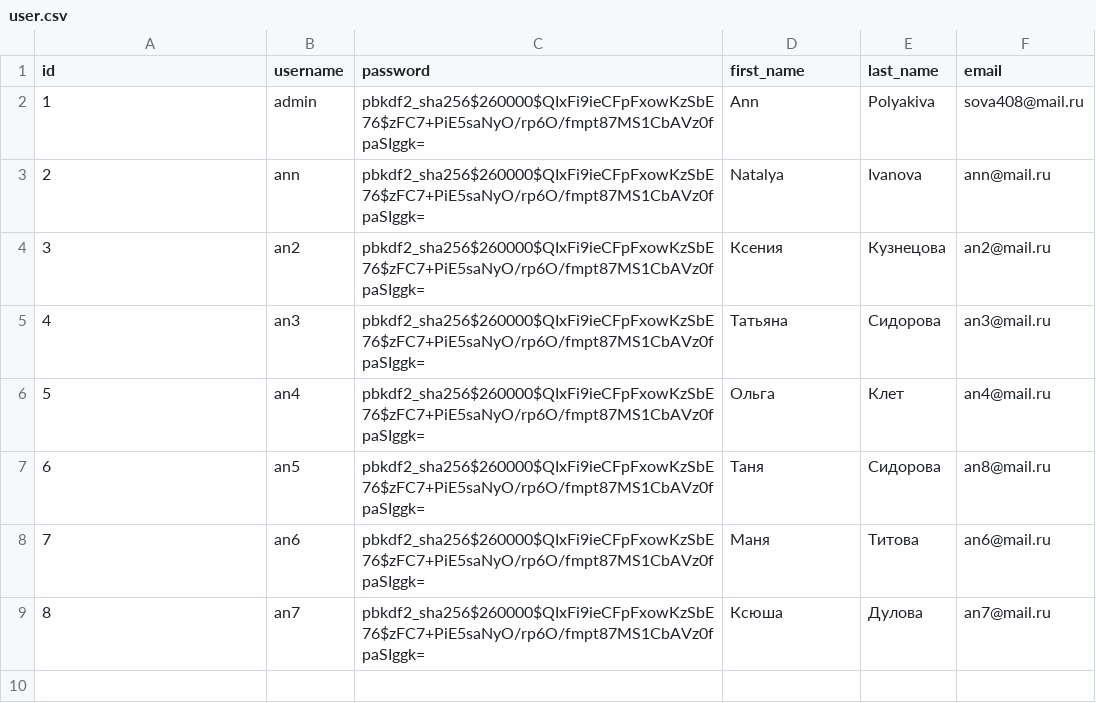
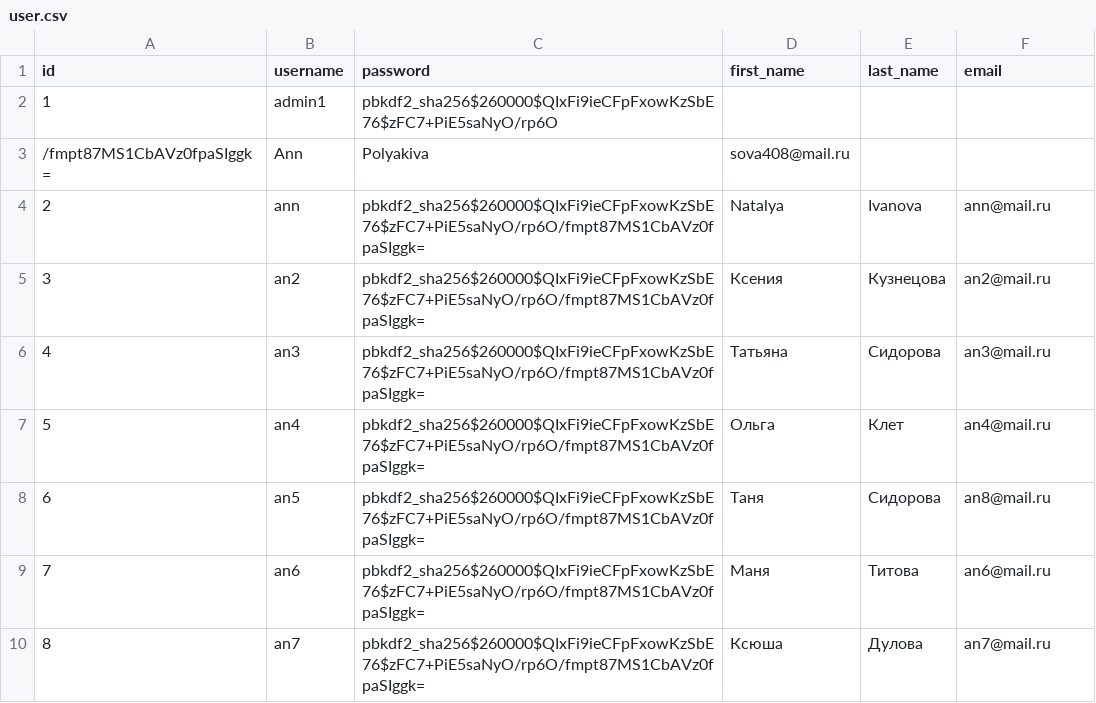
Before and after one commit to AnnaKPolyakova/foodgram-project, a CSV file: test_data/user.csv, drawn as a sheet.

```diff
--- a/test_data/user.csv
+++ b/test_data/user.csv
@@ -1,3 +1,4 @@
 id,username,password,first_name,last_name,email
-1,admin,pbkdf2_sha256$260000$QIxFi9ieCFpFxowKzSbE76$zFC7+PiE5saNyO/rp6O/fmpt87MS1CbAVz0fpaSIggk=,Ann,Polyakiva,sova408@mail.ru
+1,admin1,pbkdf2_sha256$260000$QIxFi9ieCFpFxowKzSbE76$zFC7+PiE5saNyO/rp6O
+/fmpt87MS1CbAVz0fpaSIggk=,Ann,Polyakiva,sova408@mail.ru
 2,ann,pbkdf2_sha256$260000$QIxFi9ieCFpFxowKzSbE76$zFC7+PiE5saNyO/rp6O/fmpt87MS1CbAVz0fpaSIggk=,Natalya,Ivanova,ann@mail.ru
```
Also changed, not shown: 10 other files.
